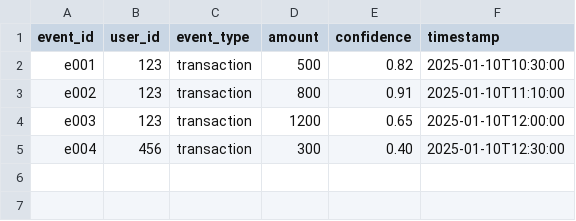
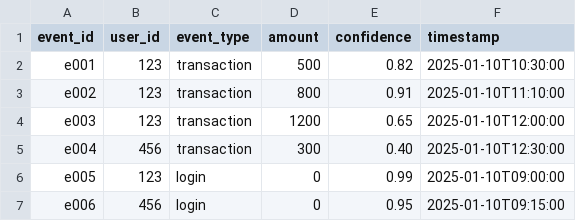
Before and after one commit to 4-learn/fastapi-workshop, a CSV file: pandas/data/events.csv, drawn as a sheet.

```diff
--- a/pandas/data/events.csv
+++ b/pandas/data/events.csv
@@ -5 +5,3 @@ e003,123,transaction,1200,0.65,2025-01-10T12:00:00
 e004,456,transaction,300,0.40,2025-01-10T12:30:00
+e005,123,login,0,0.99,2025-01-10T09:00:00
+e006,456,login,0,0.95,2025-01-10T09:15:00
```
